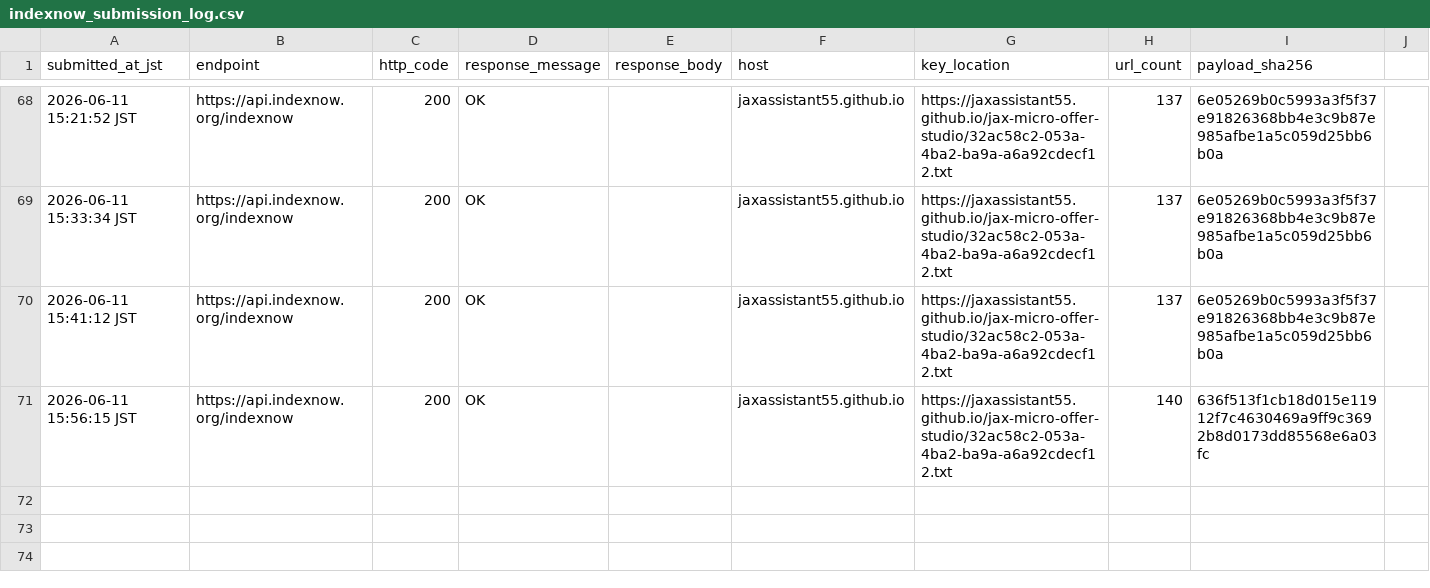
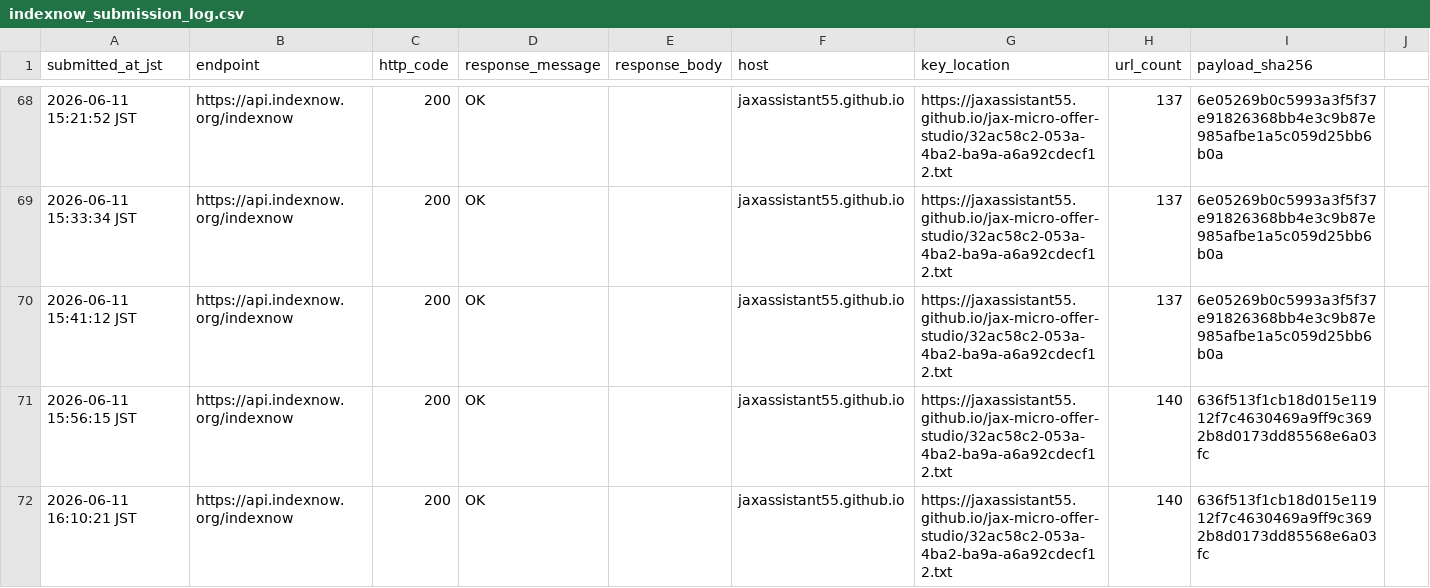
Before and after one commit to jaxassistant55/jax-micro-offer-studio, a CSV file: indexnow_submission_log.csv, drawn as a sheet; only a part is shown, gaps mark what is left out.

Commit message:
Record non-buyer claim proof IndexNow refresh

```diff
--- a/indexnow_submission_log.csv
+++ b/indexnow_submission_log.csv
@@ -71 +71,2 @@ submitted_at_jst,endpoint,http_code,response_message,response_body,host,key_loca
 2026-06-11 15:56:15 JST,https://api.indexnow.org/indexnow,200,OK,"",jaxassistant55.github.io,https://jaxassistant55.github.io/jax-micro-offer-studio/32ac58c2-053a-4ba2-ba9a-a6a92cdecf12.txt,140,636f513f1cb18d015e11912f7c4630469a9ff9c3692b8d0173dd85568e6a03fc
+2026-06-11 16:10:21 JST,https://api.indexnow.org/indexnow,200,OK,"",jaxassistant55.github.io,https://jaxassistant55.github.io/jax-micro-offer-studio/32ac58c2-053a-4ba2-ba9a-a6a92cdecf12.txt,140,636f513f1cb18d015e11912f7c4630469a9ff9c3692b8d0173dd85568e6a03fc
```
